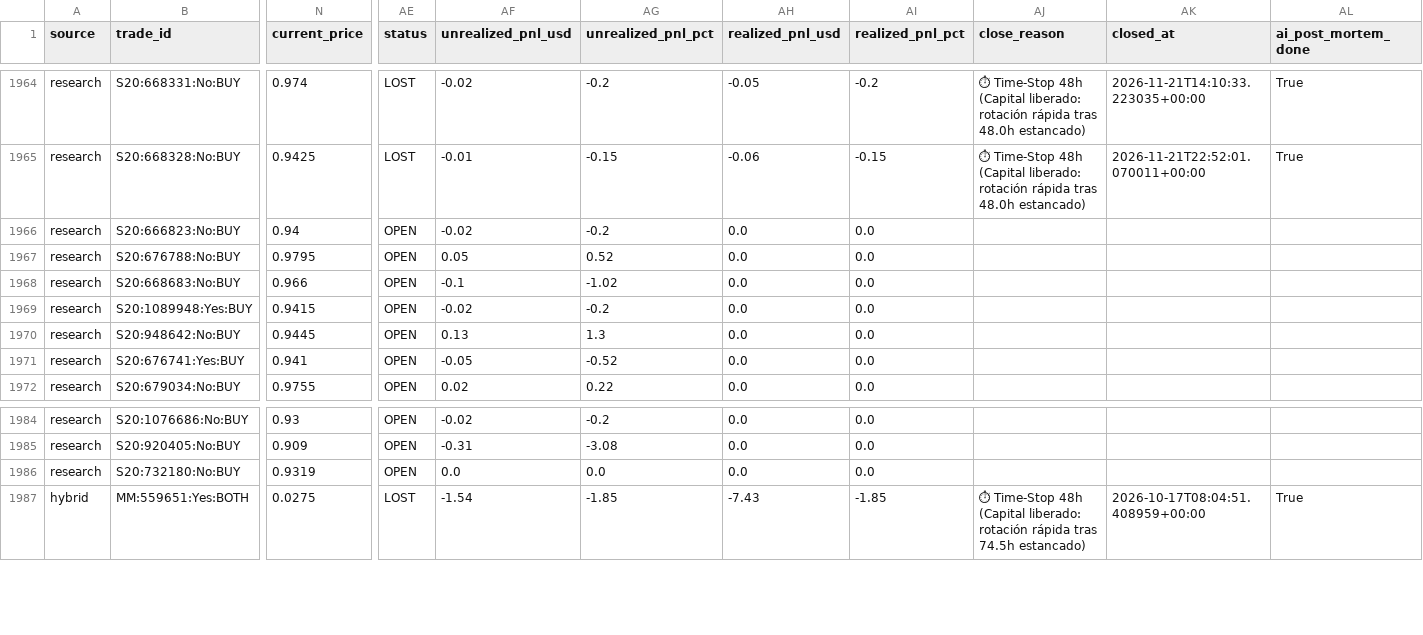
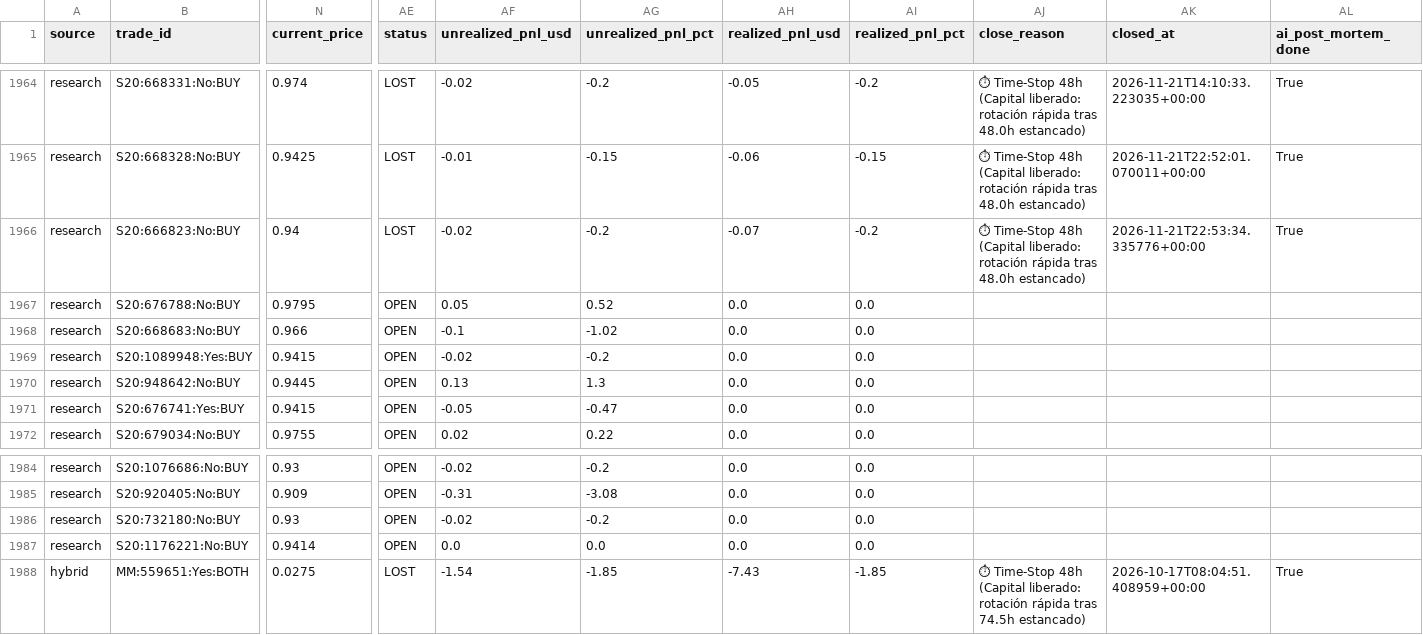
Before and after one commit to aguamarinac2-netizen/quant-polymarket-trackrecord, a CSV file: trades_all.csv, drawn as a sheet; only a part is shown, gaps mark what is left out; rows hold the shown columns only; the diff names each change by its address in the sheet, - before the commit and + after, or states it on an @@ line.

```diff
--- a/trades_all.csv
+++ b/trades_all.csv
-AE1966 (status): OPEN
+AE1966 (status): LOST
-AH1966 (realized_pnl_usd): 0.0
+AH1966 (realized_pnl_usd): -0.07
-AI1966 (realized_pnl_pct): 0.0
+AI1966 (realized_pnl_pct): -0.2
-AJ1966 (close_reason): (empty)
+AJ1966 (close_reason): ⏱ Time-Stop 48h (Capital liberado: rotación rápida tras 48.0h estancado)
-AK1966 (closed_at): (empty)
+AK1966 (closed_at): 2026-11-21T22:53:34.335776+00:00
-AL1966 (ai_post_mortem_done): (empty)
+AL1966 (ai_post_mortem_done): True
-N1971 (current_price): 0.941
+N1971 (current_price): 0.9415
-AG1971 (unrealized_pnl_pct): -0.52
+AG1971 (unrealized_pnl_pct): -0.47
-N1986 (current_price): 0.9319
+N1986 (current_price): 0.93
-AF1986 (unrealized_pnl_usd): 0.0
+AF1986 (unrealized_pnl_usd): -0.02
-AG1986 (unrealized_pnl_pct): 0.0
+AG1986 (unrealized_pnl_pct): -0.2
+row 1987: research | S20:1176221:No:BUY | 0.9414 | OPEN | 0.0 | 0.0 | 0.0 | 0.0
```
Also changed, not shown: 7 other files.
